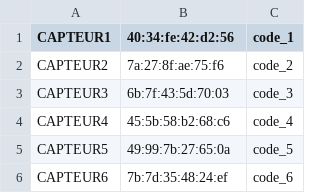
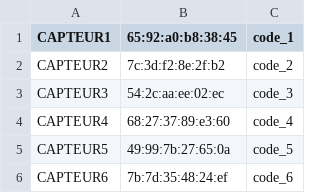
Before and after one commit to J-LDUBOIS/PYTHON-RPI, a CSV file: data/capteur_a_creer.csv, drawn as a sheet.

Commit message:
changement adresse ip

```diff
--- a/data/capteur_a_creer.csv
+++ b/data/capteur_a_creer.csv
@@ -1,5 +1,5 @@
-CAPTEUR1;"40:34:fe:42:d2:56";code_1
-CAPTEUR2;"7a:27:8f:ae:75:f6";code_2
-CAPTEUR3;"6b:7f:43:5d:70:03";code_3
-CAPTEUR4;"45:5b:58:b2:68:c6";code_4
+CAPTEUR1;"65:92:a0:b8:38:45";code_1
+CAPTEUR2;"7c:3d:f2:8e:2f:b2";code_2
+CAPTEUR3;"54:2c:aa:ee:02:ec";code_3
+CAPTEUR4;"68:27:37:89:e3:60";code_4
 CAPTEUR5;"49:99:7b:27:65:0a";code_5
```
